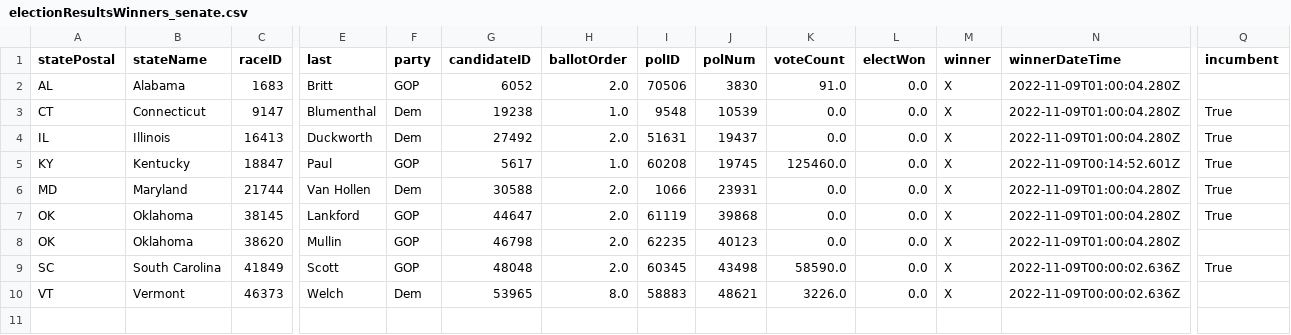
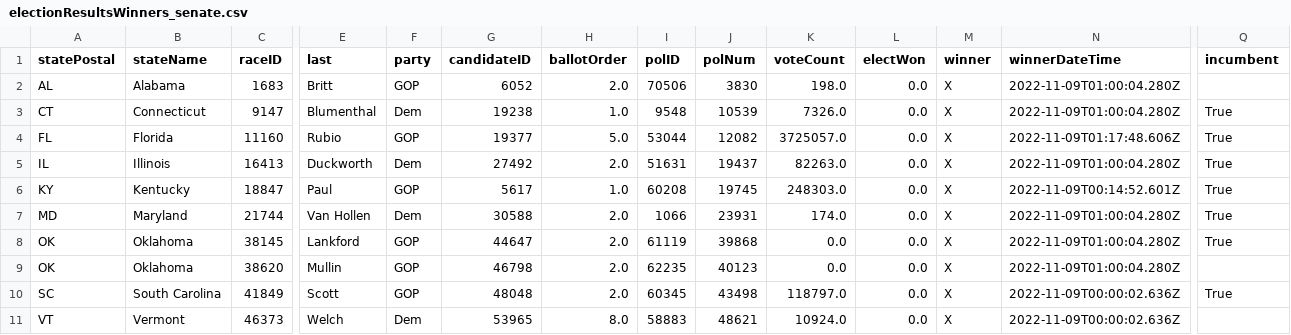
Before and after one commit to Nikkei-Visual-Data-Journalism/MidTermElection_1123409584372xxbb225, a CSV file: APAPI/electionResultsWinners_senate.csv, drawn as a sheet; only a part is shown, gaps mark what is left out; addresses are those after the commit; rows hold the shown columns only; the diff names each change by its address in the sheet, - before the commit and + after, or states it on an @@ line.

```diff
--- a/APAPI/electionResultsWinners_senate.csv
+++ b/APAPI/electionResultsWinners_senate.csv
-K2 (voteCount): 91.0
+K2 (voteCount): 198.0
-K3 (voteCount): 0.0
+K3 (voteCount): 7326.0
+row 4: FL | Florida | 11160 | Rubio | GOP | 19377 | 5.0 | 53044 | 12082 | 3725057.0 | 0.0 | X | 2022-11-09T01:17:48.606Z | True
-K5 (voteCount): 0.0
+K5 (voteCount): 82263.0
-K6 (voteCount): 125460.0
+K6 (voteCount): 248303.0
-K7 (voteCount): 0.0
+K7 (voteCount): 174.0
-K10 (voteCount): 58590.0
+K10 (voteCount): 118797.0
-K11 (voteCount): 3226.0
+K11 (voteCount): 10924.0
```
Also changed, not shown: APAPI/electionResultsWinners_house.csv, Flourish/map_senate.csv, 3 other files.
